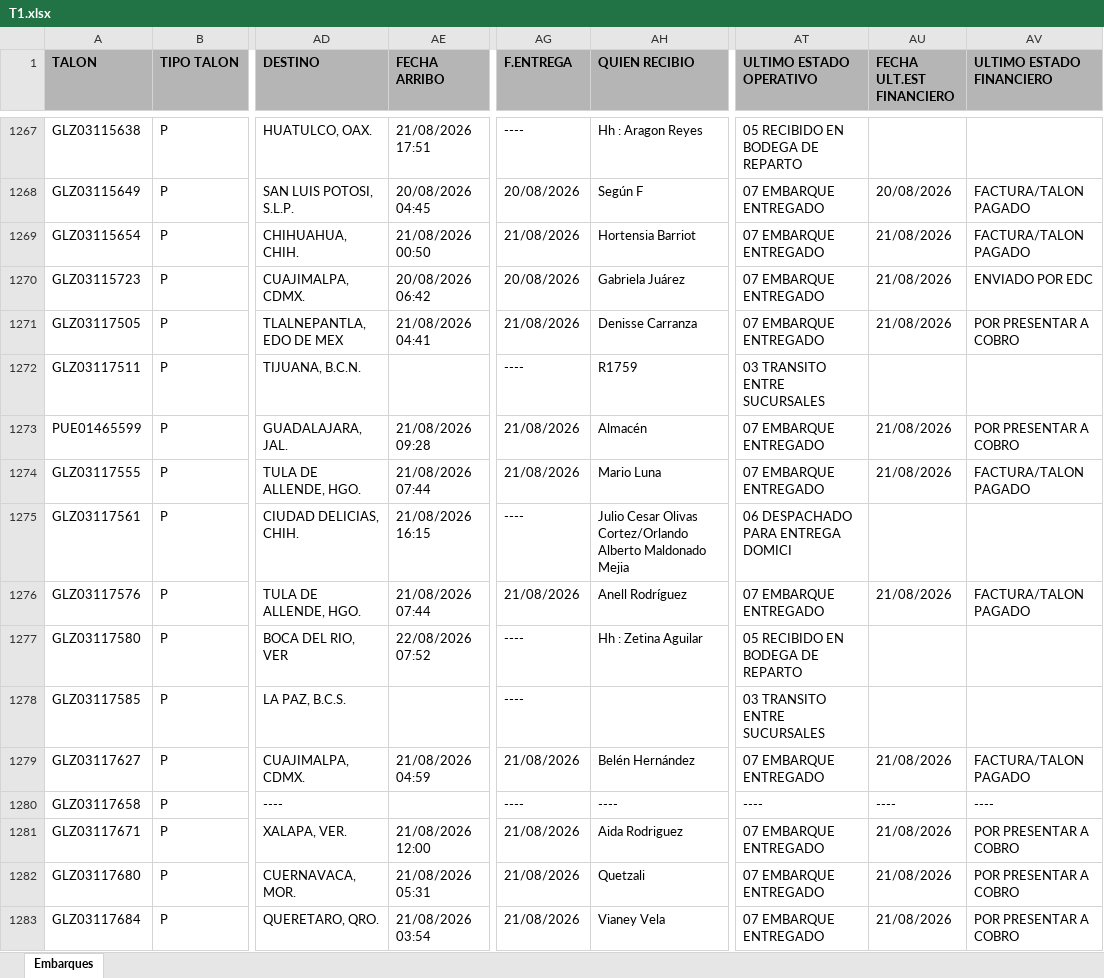
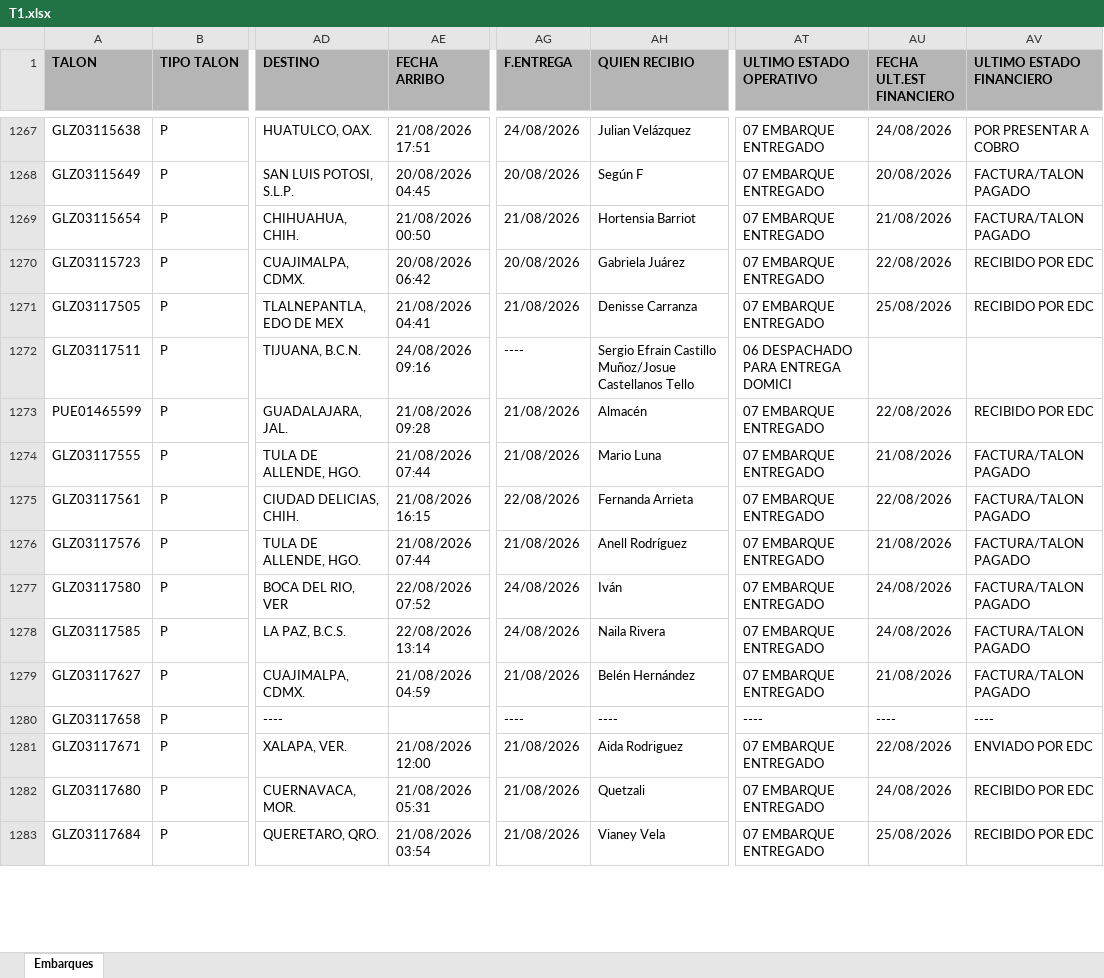
Before and after one commit to RH2026/nexion, an Excel workbook: T1.xlsx, sheet Embarques, drawn as a sheet; only a part is shown, gaps mark what is left out; values as stored, in another font and other column widths than the file's, no borders; the diff covers the shown part only; the diff names each change by its address in the sheet, - before the commit and + after, or states it on an @@ line.

```diff
--- a/T1.xlsx (sheet Embarques)
+++ b/T1.xlsx (sheet Embarques)
-AG1267 (F.ENTREGA): ----
+AG1267 (F.ENTREGA): 24/08/2026
-AH1267 (QUIEN RECIBIO): Hh : Aragon Reyes
+AH1267 (QUIEN RECIBIO): Julian Velázquez
-AT1267 (ULTIMO ESTADO OPERATIVO): 05 RECIBIDO EN BODEGA DE REPARTO
+AT1267 (ULTIMO ESTADO OPERATIVO): 07 EMBARQUE ENTREGADO
-AU1267 (FECHA ULT.EST FINANCIERO): (empty)
+AU1267 (FECHA ULT.EST FINANCIERO): 24/08/2026
-AV1267 (ULTIMO ESTADO FINANCIERO): (empty)
+AV1267 (ULTIMO ESTADO FINANCIERO): POR PRESENTAR A COBRO
-AU1270 (FECHA ULT.EST FINANCIERO): 21/08/2026
+AU1270 (FECHA ULT.EST FINANCIERO): 22/08/2026
-AV1270 (ULTIMO ESTADO FINANCIERO): ENVIADO POR EDC
+AV1270 (ULTIMO ESTADO FINANCIERO): RECIBIDO POR EDC
-AU1271 (FECHA ULT.EST FINANCIERO): 21/08/2026
+AU1271 (FECHA ULT.EST FINANCIERO): 25/08/2026
-AV1271 (ULTIMO ESTADO FINANCIERO): POR PRESENTAR A COBRO
+AV1271 (ULTIMO ESTADO FINANCIERO): RECIBIDO POR EDC
-AE1272 (FECHA ARRIBO): (empty)
+AE1272 (FECHA ARRIBO): 24/08/2026 09:16
-AH1272 (QUIEN RECIBIO): R1759
+AH1272 (QUIEN RECIBIO): Sergio Efrain Castillo Muñoz/Josue Castellanos Tello
-AT1272 (ULTIMO ESTADO OPERATIVO): 03 TRANSITO ENTRE SUCURSALES
+AT1272 (ULTIMO ESTADO OPERATIVO): 06 DESPACHADO PARA ENTREGA DOMICI
-AU1273 (FECHA ULT.EST FINANCIERO): 21/08/2026
+AU1273 (FECHA ULT.EST FINANCIERO): 22/08/2026
-AV1273 (ULTIMO ESTADO FINANCIERO): POR PRESENTAR A COBRO
+AV1273 (ULTIMO ESTADO FINANCIERO): RECIBIDO POR EDC
-AG1275 (F.ENTREGA): ----
+AG1275 (F.ENTREGA): 22/08/2026
-AH1275 (QUIEN RECIBIO): Julio Cesar Olivas Cortez/Orlando Alberto Maldonado Mejia
+AH1275 (QUIEN RECIBIO): Fernanda Arrieta
-AT1275 (ULTIMO ESTADO OPERATIVO): 06 DESPACHADO PARA ENTREGA DOMICI
+AT1275 (ULTIMO ESTADO OPERATIVO): 07 EMBARQUE ENTREGADO
-AU1275 (FECHA ULT.EST FINANCIERO): (empty)
+AU1275 (FECHA ULT.EST FINANCIERO): 22/08/2026
-AV1275 (ULTIMO ESTADO FINANCIERO): (empty)
+AV1275 (ULTIMO ESTADO FINANCIERO): FACTURA/TALON PAGADO
-AG1277:AG1278 (F.ENTREGA): ----
+AG1277:AG1278 (F.ENTREGA): 24/08/2026
-AH1277 (QUIEN RECIBIO): Hh : Zetina Aguilar
+AH1277 (QUIEN RECIBIO): Iván
-AT1277 (ULTIMO ESTADO OPERATIVO): 05 RECIBIDO EN BODEGA DE REPARTO
+AT1277 (ULTIMO ESTADO OPERATIVO): 07 EMBARQUE ENTREGADO
-AU1277:AU1278 (FECHA ULT.EST FINANCIERO): (empty)
+AU1277:AU1278 (FECHA ULT.EST FINANCIERO): 24/08/2026
-AV1277:AV1278 (ULTIMO ESTADO FINANCIERO): (empty)
+AV1277:AV1278 (ULTIMO ESTADO FINANCIERO): FACTURA/TALON PAGADO
-AE1278 (FECHA ARRIBO): (empty)
+AE1278 (FECHA ARRIBO): 22/08/2026 13:14
-AH1278 (QUIEN RECIBIO): (empty)
+AH1278 (QUIEN RECIBIO): Naila Rivera
-AT1278 (ULTIMO ESTADO OPERATIVO): 03 TRANSITO ENTRE SUCURSALES
+AT1278 (ULTIMO ESTADO OPERATIVO): 07 EMBARQUE ENTREGADO
-AU1281 (FECHA ULT.EST FINANCIERO): 21/08/2026
+AU1281 (FECHA ULT.EST FINANCIERO): 22/08/2026
-AV1281 (ULTIMO ESTADO FINANCIERO): POR PRESENTAR A COBRO
+AV1281 (ULTIMO ESTADO FINANCIERO): ENVIADO POR EDC
-AU1282 (FECHA ULT.EST FINANCIERO): 21/08/2026
+AU1282 (FECHA ULT.EST FINANCIERO): 24/08/2026
-AV1282:AV1283 (ULTIMO ESTADO FINANCIERO): POR PRESENTAR A COBRO
+AV1282:AV1283 (ULTIMO ESTADO FINANCIERO): RECIBIDO POR EDC
-AU1283 (FECHA ULT.EST FINANCIERO): 21/08/2026
+AU1283 (FECHA ULT.EST FINANCIERO): 25/08/2026
```
Also changed, not shown: 10 added rows, 8 removed rows, 79 moved rows and 344 edited cells elsewhere in this sheet.
